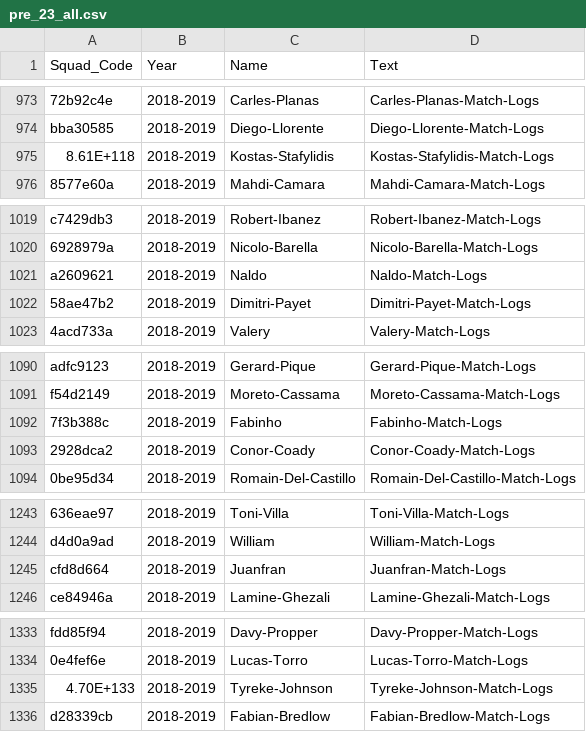
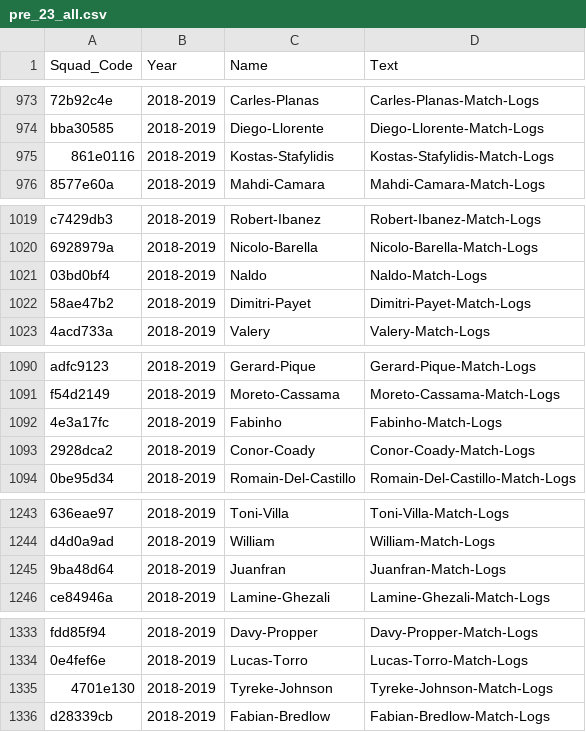
Before and after one commit to tbrech4/fbref_scraper, a CSV file: player_lists/pre_23_all.csv, drawn as a sheet; only a part is shown, gaps mark what is left out; the diff covers the shown part only; the diff names each change by its address in the sheet, - before the commit and + after, or states it on an @@ line.

```diff
--- a/player_lists/pre_23_all.csv
+++ b/player_lists/pre_23_all.csv
-A975 (Squad_Code): 8.61E+118
+A975 (Squad_Code): 861e0116
-A1021 (Squad_Code): a2609621
+A1021 (Squad_Code): 03bd0bf4
-A1092 (Squad_Code): 7f3b388c
+A1092 (Squad_Code): 4e3a17fc
-A1245 (Squad_Code): cfd8d664
+A1245 (Squad_Code): 9ba48d64
-A1335 (Squad_Code): 4.70E+133
+A1335 (Squad_Code): 4701e130
```
Also changed, not shown: 174 edited cells elsewhere in this file, player_lists/only_23_all.csv, player_lists/pre_23_gk.csv, 15 other files.
